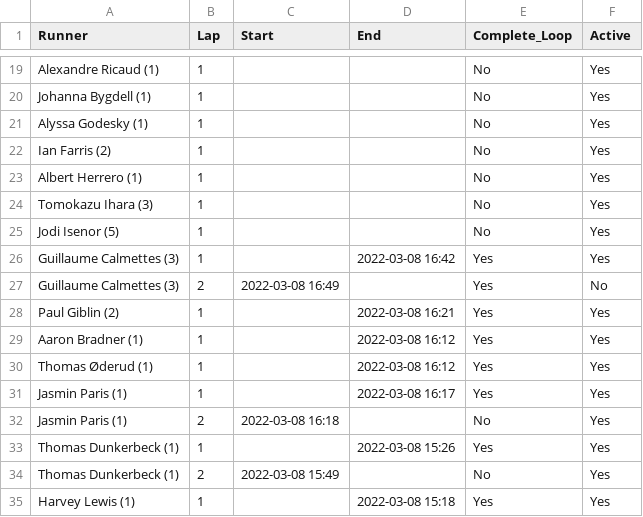
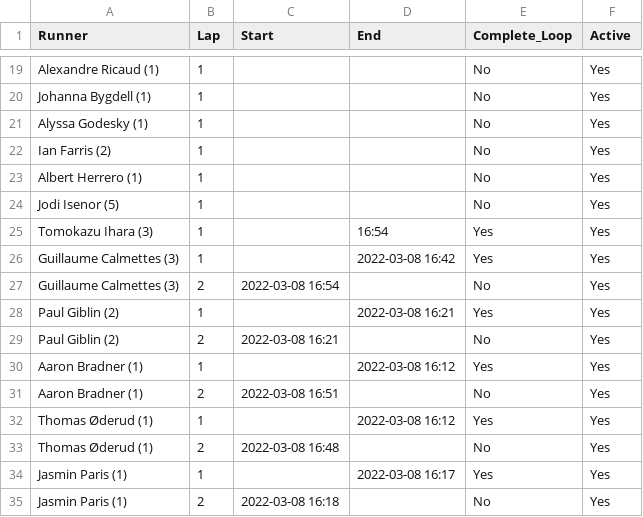
Before and after one commit to johnsug/barkley_plots, a CSV file: 2022_results.csv, drawn as a sheet; only a part is shown, gaps mark what is left out; the shorter side is filled out with more unchanged rows.

Commit message:
Update 2022_results.csv

```diff
--- a/2022_results.csv
+++ b/2022_results.csv
@@ -23,9 +23,12 @@ Ian Farris (2),1,,,No,Yes
 Albert Herrero (1),1,,,No,Yes
-Tomokazu Ihara (3),1,,,No,Yes
 Jodi Isenor (5),1,,,No,Yes
+Tomokazu Ihara (3),1,,16:54,Yes,Yes
 Guillaume Calmettes (3),1,,2022-03-08 16:42,Yes,Yes
-Guillaume Calmettes (3),2,2022-03-08 16:49,,Yes,No
+Guillaume Calmettes (3),2,2022-03-08 16:54,,No,Yes
 Paul Giblin (2),1,,2022-03-08 16:21,Yes,Yes
+Paul Giblin (2),2,2022-03-08 16:21,,No,Yes
 Aaron Bradner (1),1,,2022-03-08 16:12,Yes,Yes
+Aaron Bradner (1),2,2022-03-08 16:51,,No,Yes
 Thomas Øderud (1),1,,2022-03-08 16:12,Yes,Yes
+Thomas Øderud (1),2,2022-03-08 16:48,,No,Yes
 Jasmin Paris (1),1,,2022-03-08 16:17,Yes,Yes
```
